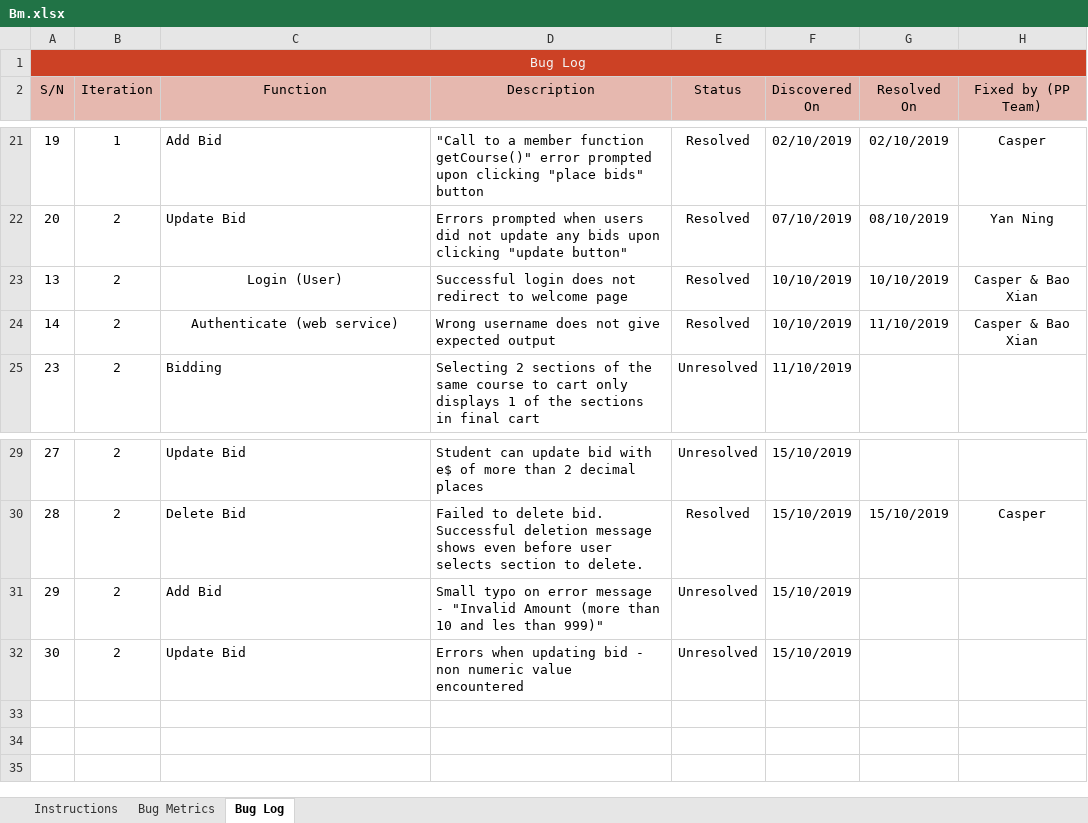
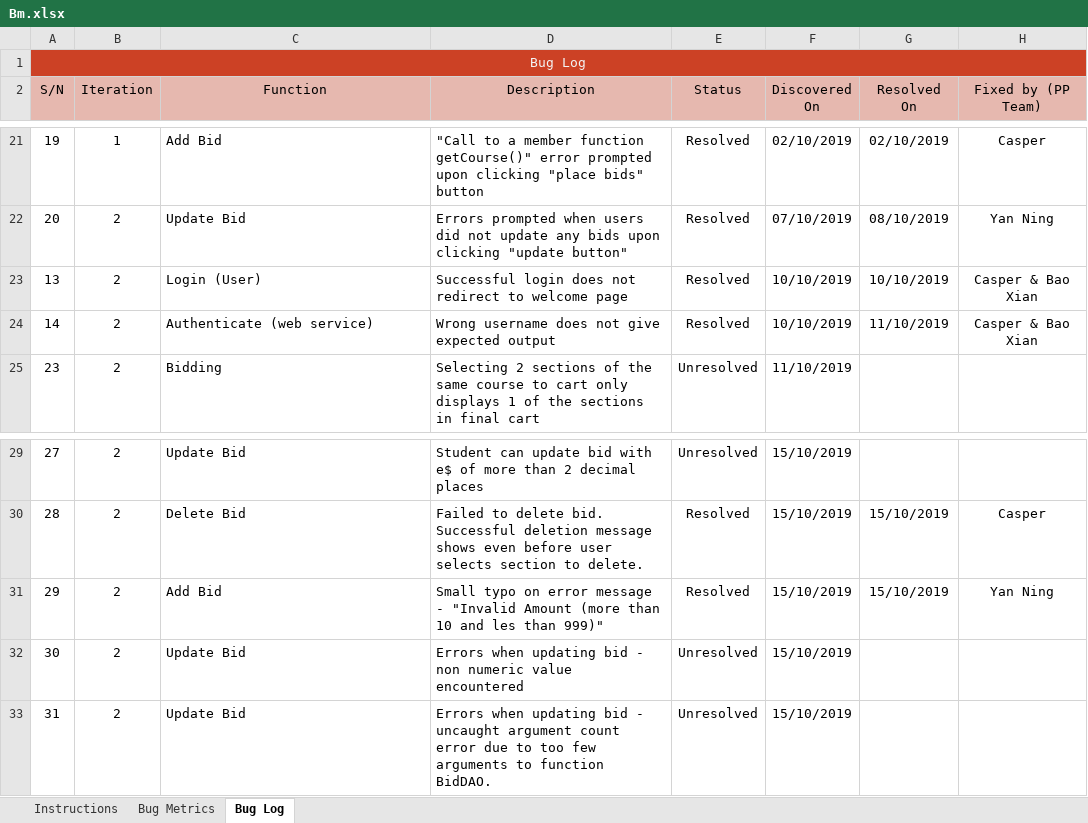
Before and after one commit to xbloh/Online-Course-Bidding-System-, an Excel workbook: metrics/Bm.xlsx, sheet Bug Log, drawn as a sheet; only a part is shown, gaps mark what is left out; values as stored, in another font and other column widths than the file's, no borders; conditional formats not drawn; the diff names each change by its address in the sheet, - before the commit and + after, or states it on an @@ line.

Commit message:
Include bugs found when doing testing
Bugs on update bid function.

```diff
--- a/metrics/Bm.xlsx (sheet Bug Log)
+++ b/metrics/Bm.xlsx (sheet Bug Log)
-C23:C24 alignment: center
+C23:C24 alignment: left
-E31 (Status): Unresolved
+E31 (Status): Resolved
-G31 (Resolved On): (empty)
+G31 (Resolved On): 15/10/2019
-H31 (Fixed by (PP Team)): (empty)
+H31 (Fixed by (PP Team)): Yan Ning
+row 33: 31 | 2 | Update Bid | Errors when updating bid - uncaught argument count error due to too few arguments to function BidDAO. | Unresolved | 15/10/2019
```
Also changed, not shown: sheet Bug Metrics.
